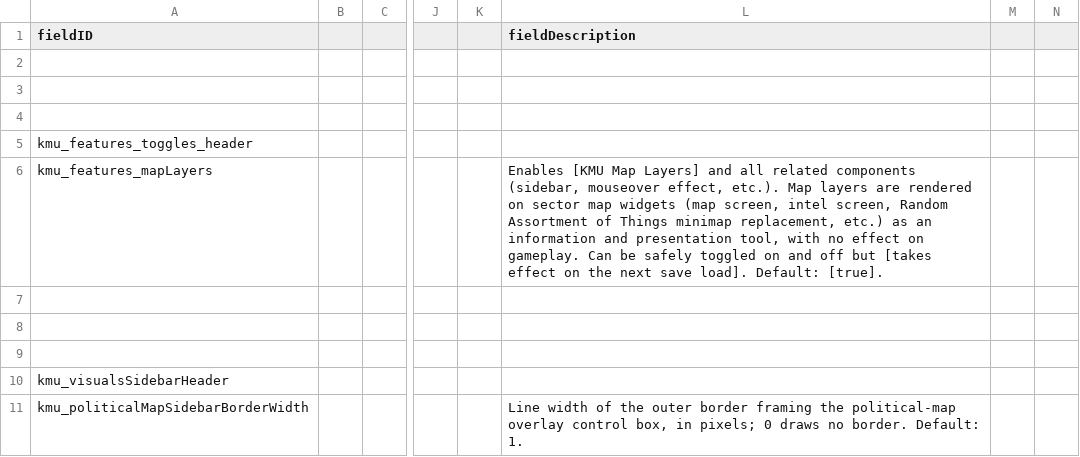
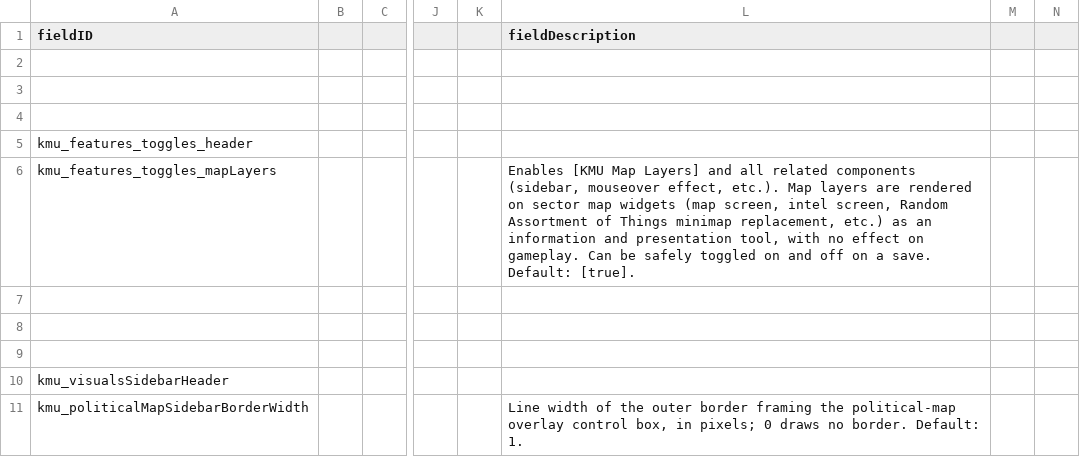
Before and after one commit to Klark-Morrigan/Starsector-Mod-KMU, a CSV file: data/config/LunaSettings.csv, drawn as a sheet; only a part is shown, gaps mark what is left out; the diff names each change by its address in the sheet, - before the commit and + after, or states it on an @@ line.

Commit message:
feature: toggle map layers feature mid-save

```diff
--- a/data/config/LunaSettings.csv
+++ b/data/config/LunaSettings.csv
-A6 (fieldID): kmu_features_mapLayers
+A6 (fieldID): kmu_features_toggles_mapLayers
-L6 (fieldDescription): …and off but [takes effect on the next save load]. Default: [true].
+L6 (fieldDescription): …and off on a save. Default: [true].
```
Also changed, not shown: 9 other files.
